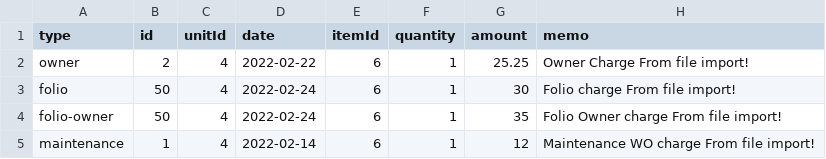
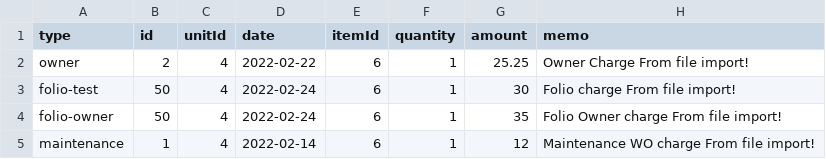
Before and after one commit to perumal006/uploads, a CSV file: ChargeImport.csv, drawn as a sheet.

Commit message:
Update ChargeImport.csv

```diff
--- a/ChargeImport.csv
+++ b/ChargeImport.csv
@@ -2,3 +2,3 @@ type,id,unitId,date,itemId,quantity,amount,memo
 owner,2,4,2022-02-22,6,1,25.25,Owner Charge From file import!
-folio,50,4,2022-02-24,6,1,30,Folio charge From file import!
+folio-test,50,4,2022-02-24,6,1,30,Folio charge From file import!
 folio-owner,50,4,2022-02-24,6,1,35,Folio Owner charge From file import!
```
